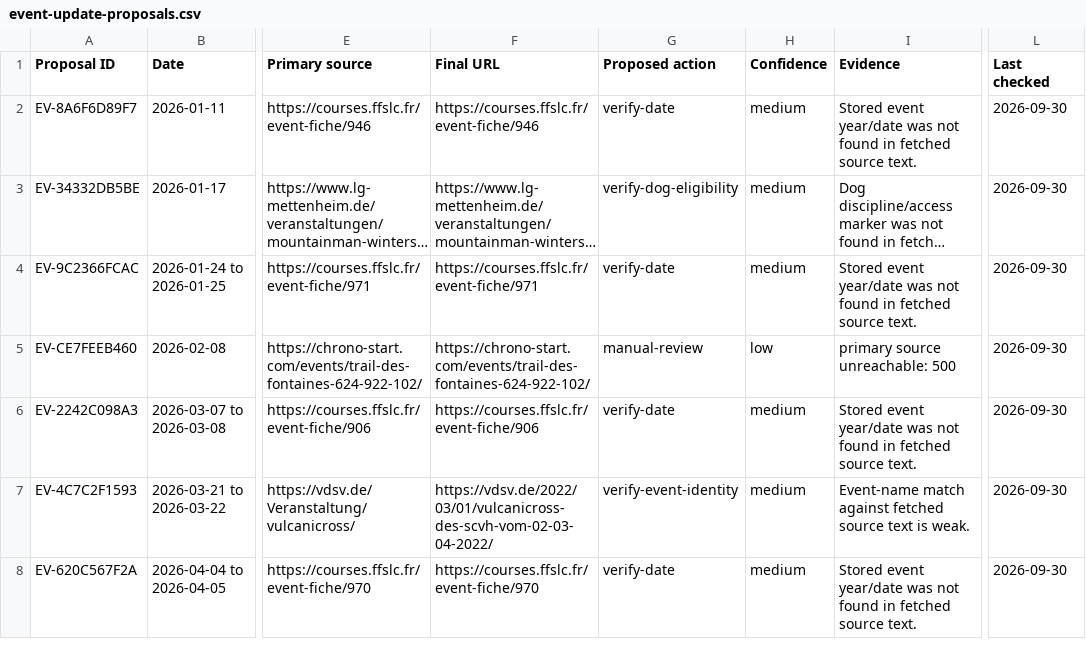
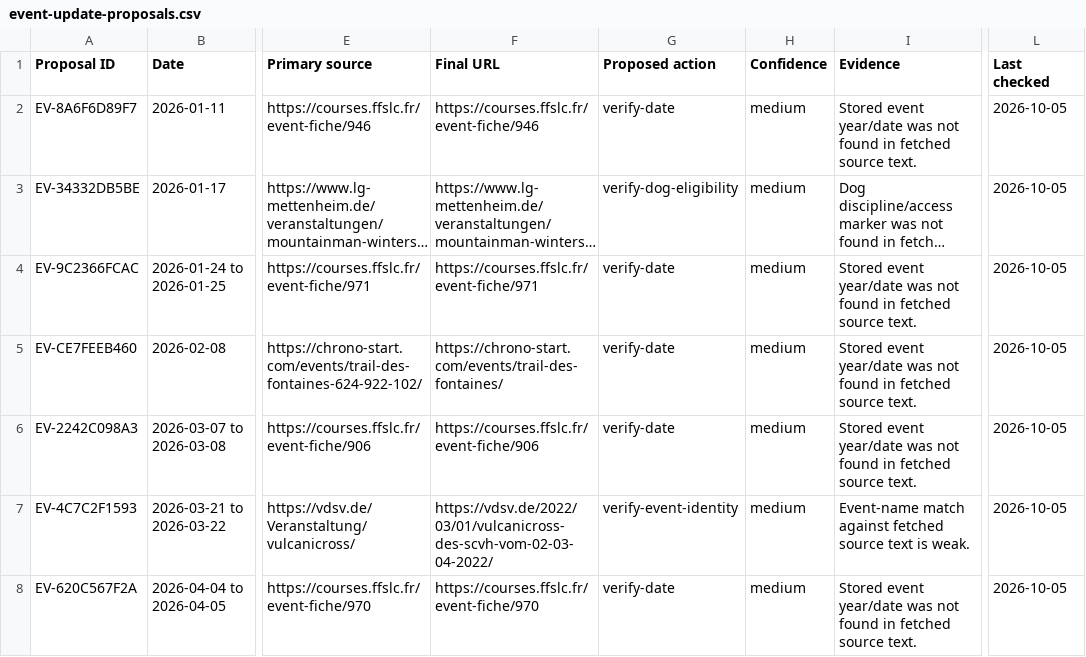
Before and after one commit to zoyored/dogs, a CSV file: data/event-update-proposals.csv, drawn as a sheet; only a part is shown, gaps mark what is left out; long unchanged cells end in …; the diff covers the shown part only; the diff names each change by its address in the sheet, - before the commit and + after, or states it on an @@ line.

```diff
--- a/data/event-update-proposals.csv
+++ b/data/event-update-proposals.csv
-L2:L8 (Last checked): 2026-09-30
+L2:L8 (Last checked): 2026-10-05
-F5 (Final URL): https://chrono-start.com/events/trail-des-fontaines-624-922-102/
+F5 (Final URL): https://chrono-start.com/events/trail-des-fontaines/
-G5 (Proposed action): manual-review
+G5 (Proposed action): verify-date
-H5 (Confidence): low
+H5 (Confidence): medium
-I5 (Evidence): primary source unreachable: 500
+I5 (Evidence): Stored event year/date was not found in fetched source text.
```
Also changed, not shown: 136 edited cells elsewhere in this file, 1 other file.
